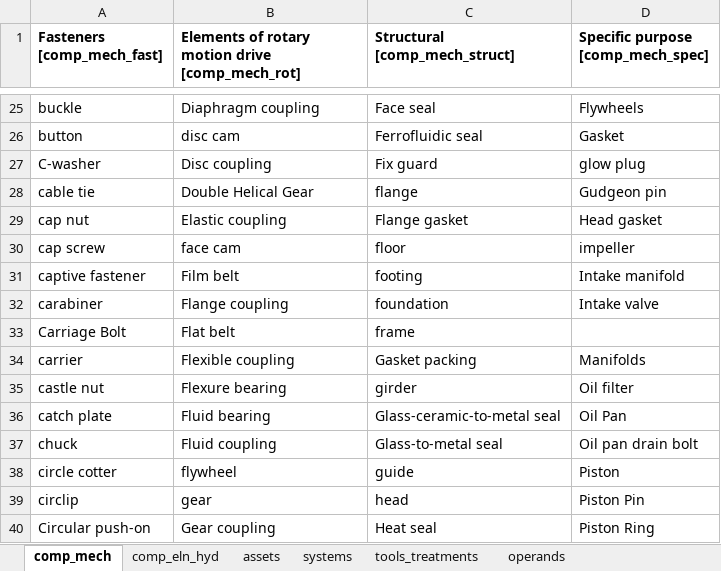
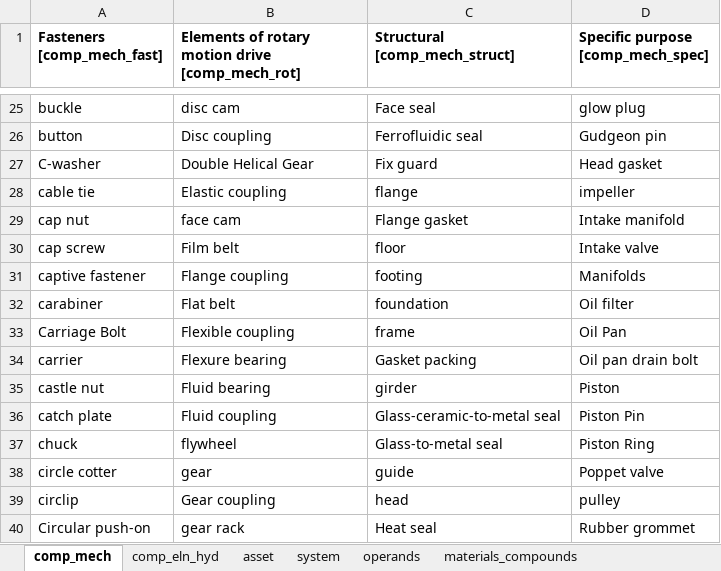
Before and after one commit to idaholab/DACKAR, an Excel workbook: data/tag_keywords_lists.xlsx, sheet comp_mech, drawn as a sheet; only a part is shown, gaps mark what is left out; values as stored, in another font and other column widths than the file's, no borders; the diff covers the shown part only; the diff names each change by its address in the sheet, - before the commit and + after, or states it on an @@ line.

```diff
--- a/data/tag_keywords_lists.xlsx (sheet comp_mech)
+++ b/data/tag_keywords_lists.xlsx (sheet comp_mech)
-sheet tab: assets
+sheet tab: asset
-sheet tab: systems
+sheet tab: system
-B25: Diaphragm coupling
+B25: disc cam
-D25: Flywheels
+D25: glow plug
-B26: disc cam
+B26: Disc coupling
-D26: Gasket
+D26: Gudgeon pin
-B27: Disc coupling
+B27: Double Helical Gear
-D27: glow plug
+D27: Head gasket
-B28: Double Helical Gear
+B28: Elastic coupling
-D28: Gudgeon pin
+D28: impeller
-B29: Elastic coupling
+B29: face cam
-D29: Head gasket
+D29: Intake manifold
-B30: face cam
+B30: Film belt
-D30: impeller
+D30: Intake valve
-B31: Film belt
+B31: Flange coupling
-D31: Intake manifold
+D31: Manifolds
-B32: Flange coupling
+B32: Flat belt
-D32: Intake valve
+D32: Oil filter
-B33: Flat belt
+B33: Flexible coupling
-D33: (empty)
+D33: Oil Pan
-B34: Flexible coupling
+B34: Flexure bearing
-D34: Manifolds
+D34: Oil pan drain bolt
-B35: Flexure bearing
+B35: Fluid bearing
-D35: Oil filter
+D35: Piston
-B36: Fluid bearing
+B36: Fluid coupling
-D36: Oil Pan
+D36: Piston Pin
-B37: Fluid coupling
+B37: flywheel
-D37: Oil pan drain bolt
+D37: Piston Ring
-B38: flywheel
+B38: gear
-D38: Piston
+D38: Poppet valve
-B39: gear
+B39: Gear coupling
-D39: Piston Pin
+D39: pulley
-B40: Gear coupling
+B40: gear rack
-D40: Piston Ring
+D40: Rubber grommet
```
Also changed, not shown: 97 edited cells elsewhere in this sheet, sheet tools_treatments, sheet reaction, sheet asset, sheet comp_eln_hyd, sheet operands, sheet system, other sheet tabs.
